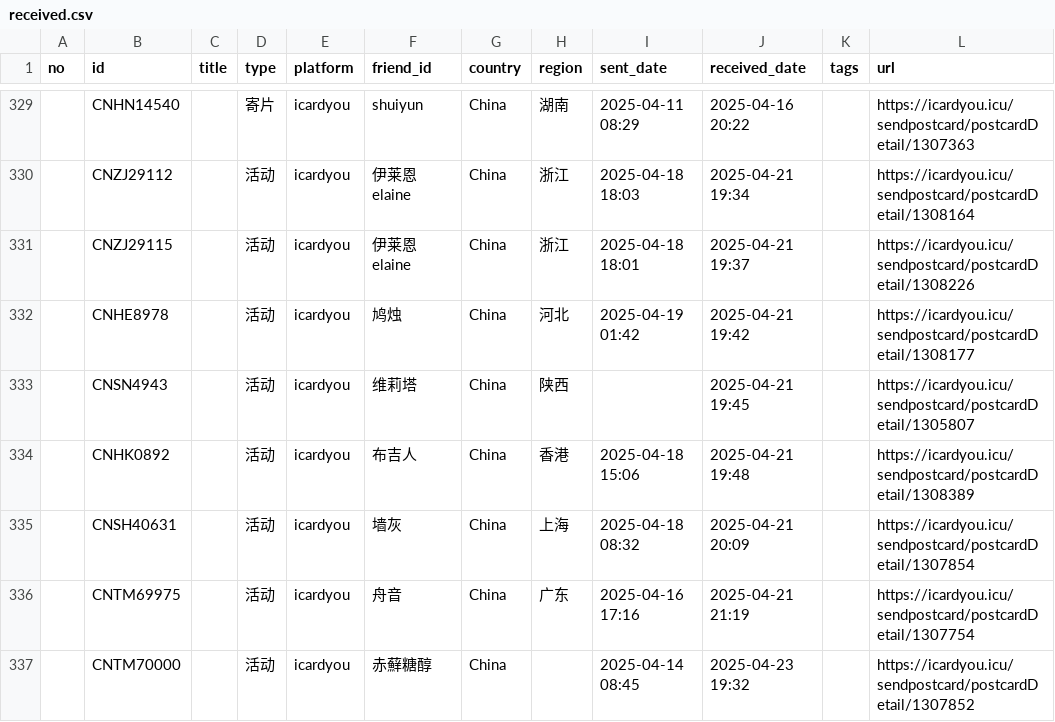
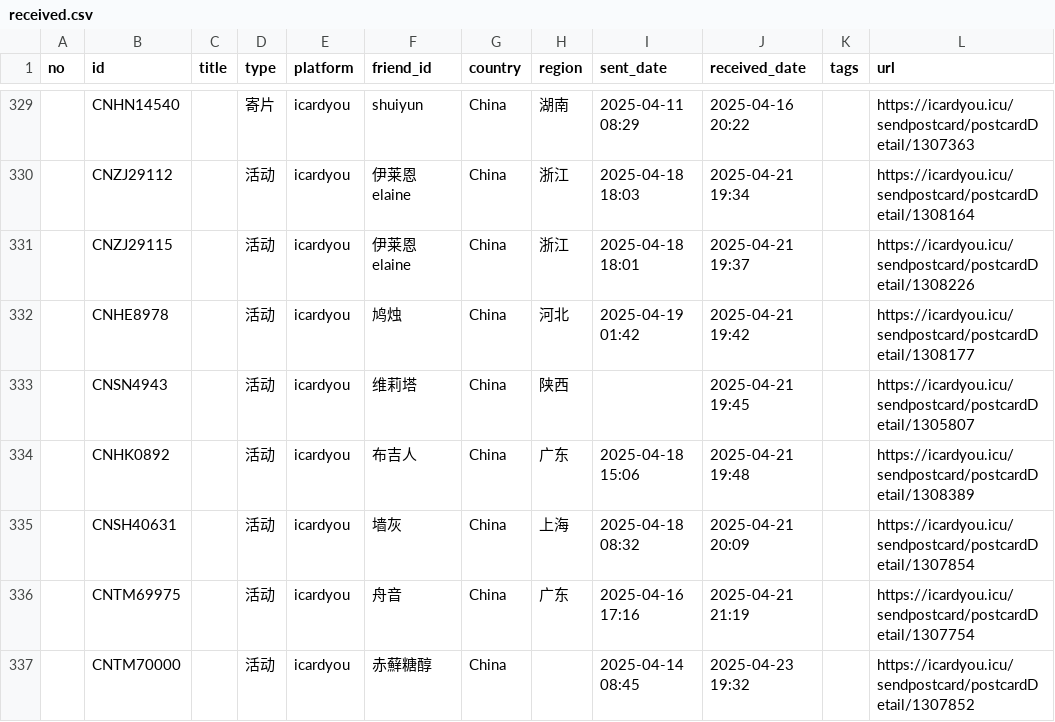
Before and after one commit to JiYouMCC/postcards, a CSV file: _data/received.csv, drawn as a sheet; only a part is shown, gaps mark what is left out; the diff names each change by its address in the sheet, - before the commit and + after, or states it on an @@ line.

Commit message:
Update region for CNHK0892 from 香港 to 广东

```diff
--- a/_data/received.csv
+++ b/_data/received.csv
-H334 (region): 香港
+H334 (region): 广东
```
